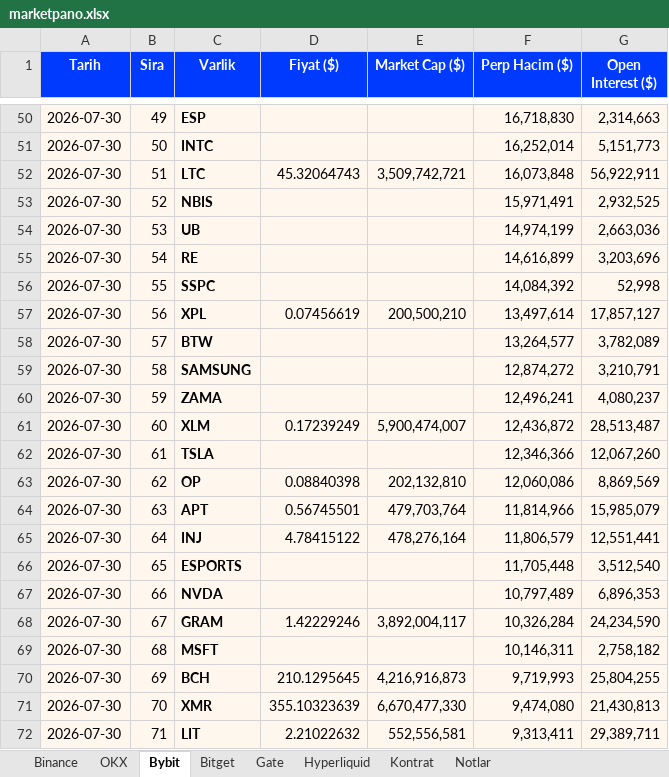
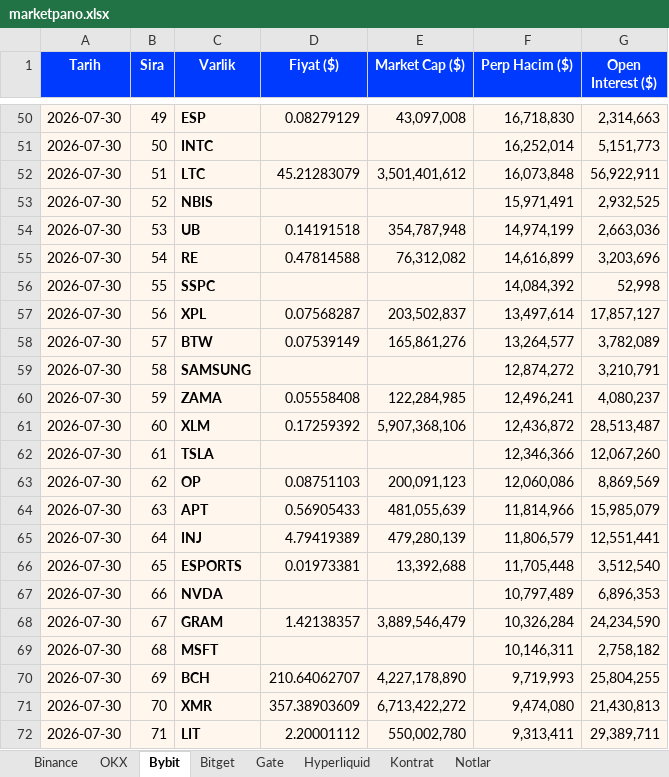
Before and after one commit to batuhanhelvaci-hub/marketpano, an Excel workbook: marketpano.xlsx, sheet Bybit, drawn as a sheet; only a part is shown, gaps mark what is left out; values as stored, in another font and other column widths than the file's, no borders; the diff covers the shown part only; the diff names each change by its address in the sheet, - before the commit and + after, or states it on an @@ line.

```diff
--- a/marketpano.xlsx (sheet Bybit)
+++ b/marketpano.xlsx (sheet Bybit)
-D50 (Fiyat ($)): (empty)
+D50 (Fiyat ($)): 0.08279129
-E50 (Market Cap ($)): (empty)
+E50 (Market Cap ($)): 43,097,008
-D52 (Fiyat ($)): 45.32064743
+D52 (Fiyat ($)): 45.21283079
-E52 (Market Cap ($)): 3,509,742,721
+E52 (Market Cap ($)): 3,501,401,612
-D54 (Fiyat ($)): (empty)
+D54 (Fiyat ($)): 0.14191518
-E54 (Market Cap ($)): (empty)
+E54 (Market Cap ($)): 354,787,948
-D55 (Fiyat ($)): (empty)
+D55 (Fiyat ($)): 0.47814588
-E55 (Market Cap ($)): (empty)
+E55 (Market Cap ($)): 76,312,082
-D57 (Fiyat ($)): 0.07456619
+D57 (Fiyat ($)): 0.07568287
-E57 (Market Cap ($)): 200,500,210
+E57 (Market Cap ($)): 203,502,837
-D58 (Fiyat ($)): (empty)
+D58 (Fiyat ($)): 0.07539149
-E58 (Market Cap ($)): (empty)
+E58 (Market Cap ($)): 165,861,276
-D60 (Fiyat ($)): (empty)
+D60 (Fiyat ($)): 0.05558408
-E60 (Market Cap ($)): (empty)
+E60 (Market Cap ($)): 122,284,985
-D61 (Fiyat ($)): 0.17239249
+D61 (Fiyat ($)): 0.17259392
-E61 (Market Cap ($)): 5,900,474,007
+E61 (Market Cap ($)): 5,907,368,106
-D63 (Fiyat ($)): 0.08840398
+D63 (Fiyat ($)): 0.08751103
-E63 (Market Cap ($)): 202,132,810
+E63 (Market Cap ($)): 200,091,123
-D64 (Fiyat ($)): 0.56745501
+D64 (Fiyat ($)): 0.56905433
-E64 (Market Cap ($)): 479,703,764
+E64 (Market Cap ($)): 481,055,639
-D65 (Fiyat ($)): 4.78415122
+D65 (Fiyat ($)): 4.79419389
-E65 (Market Cap ($)): 478,276,164
+E65 (Market Cap ($)): 479,280,139
-D66 (Fiyat ($)): (empty)
+D66 (Fiyat ($)): 0.01973381
-E66 (Market Cap ($)): (empty)
+E66 (Market Cap ($)): 13,392,688
-D68 (Fiyat ($)): 1.42229246
+D68 (Fiyat ($)): 1.42138357
-E68 (Market Cap ($)): 3,892,004,117
+E68 (Market Cap ($)): 3,889,546,479
-D70 (Fiyat ($)): 210.1295645
+D70 (Fiyat ($)): 210.64062707
-E70 (Market Cap ($)): 4,216,916,873
+E70 (Market Cap ($)): 4,227,178,890
-D71 (Fiyat ($)): 355.10323639
+D71 (Fiyat ($)): 357.38903609
-E71 (Market Cap ($)): 6,670,477,330
+E71 (Market Cap ($)): 6,713,422,272
-D72 (Fiyat ($)): 2.21022632
+D72 (Fiyat ($)): 2.20001112
-E72 (Market Cap ($)): 552,556,581
+E72 (Market Cap ($)): 550,002,780
```
Also changed, not shown: 180 edited cells elsewhere in this sheet, sheet OKX, sheet Gate, sheet Bitget, sheet Hyperliquid, sheet Kontrat, sheet Binance, 1 more sheet, 9 other files.
